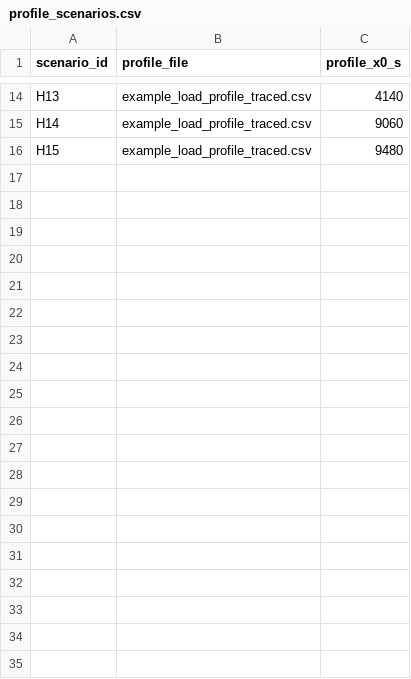
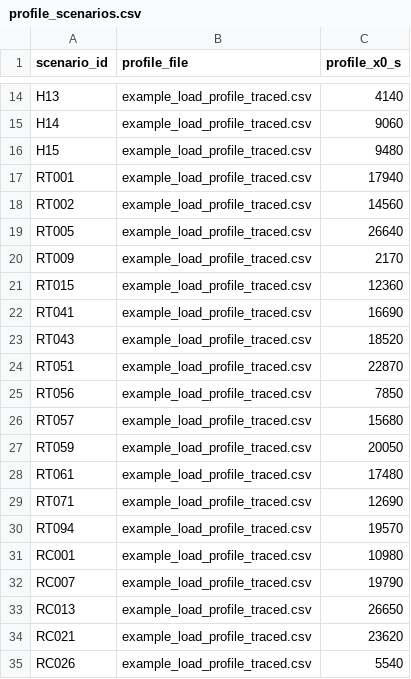
Before and after one commit to naren10031920374/thermal-derating-load-shedding, a CSV file: scripts/09_dataset_pipeline/profile_scenarios.csv, drawn as a sheet; only a part is shown, gaps mark what is left out; the diff covers the shown part only; the diff names each change by its address in the sheet, - before the commit and + after, or states it on an @@ line.

Commit message:
Add 242 random scenarios (RT, RC, RF, RZ) for the probabilistic cap network

```diff
--- a/scripts/09_dataset_pipeline/profile_scenarios.csv
+++ b/scripts/09_dataset_pipeline/profile_scenarios.csv
+row 17: RT001 | example_load_profile_traced.csv | 17940
+row 18: RT002 | example_load_profile_traced.csv | 14560
+row 19: RT005 | example_load_profile_traced.csv | 26640
+row 20: RT009 | example_load_profile_traced.csv | 2170
+row 21: RT015 | example_load_profile_traced.csv | 12360
+row 22: RT041 | example_load_profile_traced.csv | 16690
+row 23: RT043 | example_load_profile_traced.csv | 18520
+row 24: RT051 | example_load_profile_traced.csv | 22870
+row 25: RT056 | example_load_profile_traced.csv | 7850
+row 26: RT057 | example_load_profile_traced.csv | 15680
+row 27: RT059 | example_load_profile_traced.csv | 20050
+row 28: RT061 | example_load_profile_traced.csv | 17480
+row 29: RT071 | example_load_profile_traced.csv | 12690
+row 30: RT094 | example_load_profile_traced.csv | 19570
+row 31: RC001 | example_load_profile_traced.csv | 10980
+row 32: RC007 | example_load_profile_traced.csv | 19790
+row 33: RC013 | example_load_profile_traced.csv | 26650
+row 34: RC021 | example_load_profile_traced.csv | 23620
+row 35: RC026 | example_load_profile_traced.csv | 5540
```
Also changed, not shown: 20 added rows elsewhere in this file, 3 other files.
